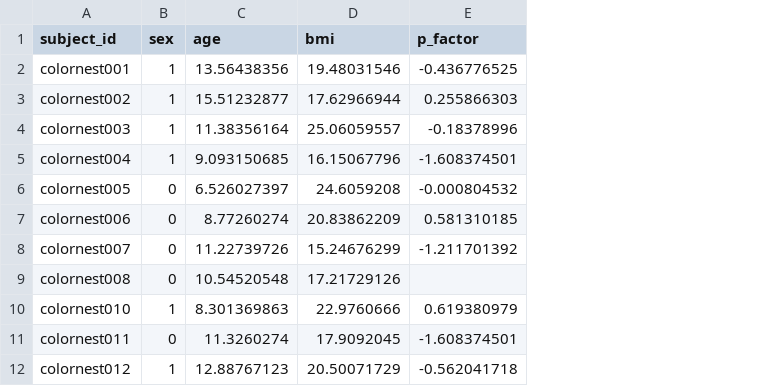
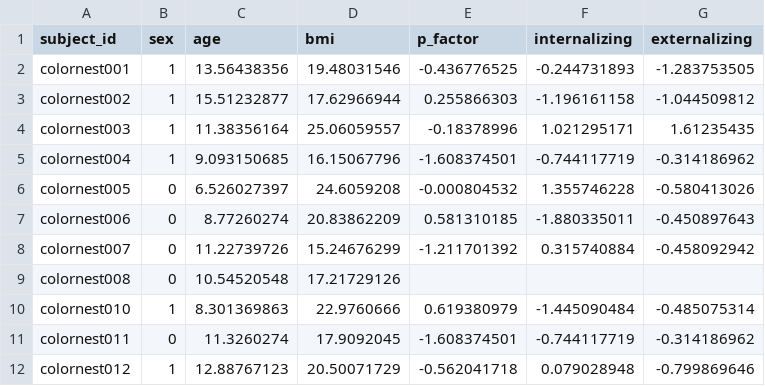
Before and after one commit to epics-lab/BrainFMBench, a CSV file: labels/CCNP.csv, drawn as a sheet; only a part is shown; the diff names each change by its address in the sheet, - before the commit and + after, or states it on an @@ line.

Commit message:
Add internalizing, externalizing and handedness tasks, p factor on all datasets (#71)

```diff
--- a/labels/CCNP.csv
+++ b/labels/CCNP.csv
+column F (internalizing), rows 2-12: -0.244731893 | -1.196161158 | 1.021295171 | -0.744117719 | 1.355746228 | -1.880335011 | 0.315740884 |  | -1.445090484 | -0.744117719 | 0.079028948
+column G (externalizing), rows 2-12: -1.283753505 | -1.044509812 | 1.61235435 | -0.314186962 | -0.580413026 | -0.450897643 | -0.458092942 |  | -0.485075314 | -0.314186962 | -0.799869646
```
Also changed, not shown: 25 other files.
